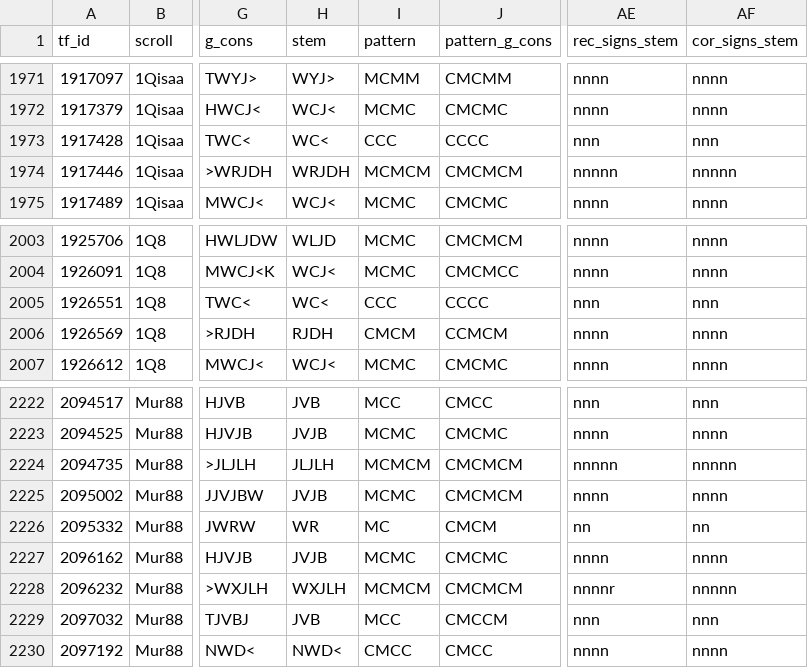
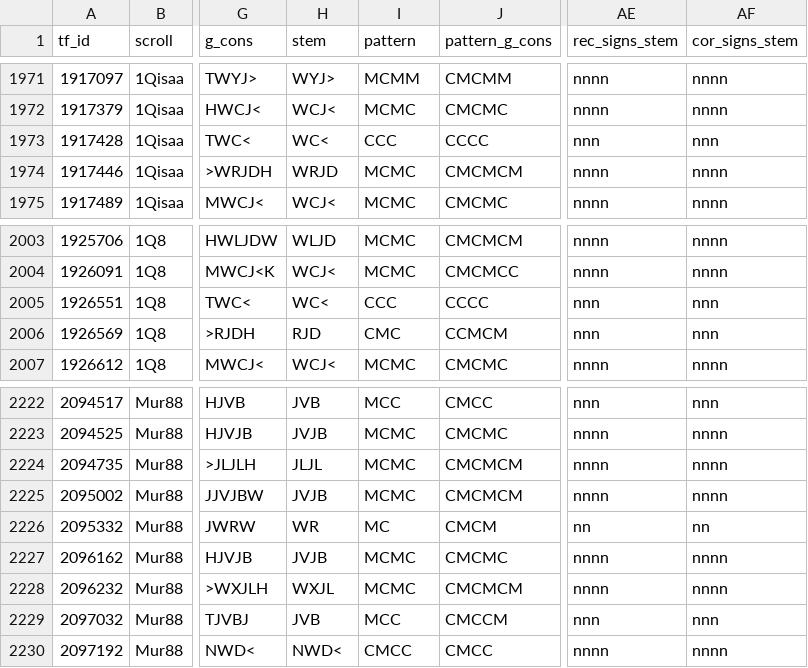
Before and after one commit to MartijnNaaijer/hebrew_spelling_variation, a CSV file: preprocess_data/data/niph_hiph_pe_yod.csv, drawn as a sheet; only a part is shown, gaps mark what is left out; the diff names each change by its address in the sheet, - before the commit and + after, or states it on an @@ line.

```diff
--- a/preprocess_data/data/niph_hiph_pe_yod.csv
+++ b/preprocess_data/data/niph_hiph_pe_yod.csv
-H1974 (stem): WRJDH
+H1974 (stem): WRJD
-I1974 (pattern): MCMCM
+I1974 (pattern): MCMC
-AE1974 (rec_signs_stem): nnnnn
+AE1974 (rec_signs_stem): nnnn
-AF1974 (cor_signs_stem): nnnnn
+AF1974 (cor_signs_stem): nnnn
-H2006 (stem): RJDH
+H2006 (stem): RJD
-I2006 (pattern): CMCM
+I2006 (pattern): CMC
-AE2006 (rec_signs_stem): nnnn
+AE2006 (rec_signs_stem): nnn
-AF2006 (cor_signs_stem): nnnn
+AF2006 (cor_signs_stem): nnn
-H2224 (stem): JLJLH
+H2224 (stem): JLJL
-I2224 (pattern): MCMCM
+I2224 (pattern): MCMC
-AE2224 (rec_signs_stem): nnnnn
+AE2224 (rec_signs_stem): nnnn
-AF2224 (cor_signs_stem): nnnnn
+AF2224 (cor_signs_stem): nnnn
-H2228 (stem): WXJLH
+H2228 (stem): WXJL
-I2228 (pattern): MCMCM
+I2228 (pattern): MCMC
-AE2228 (rec_signs_stem): nnnnr
+AE2228 (rec_signs_stem): nnnn
-AF2228 (cor_signs_stem): nnnnn
+AF2228 (cor_signs_stem): nnnn
```
Also changed, not shown: preprocess_data/data/hiphil_triliteral.csv, preprocess_data/data/ptca_qal.csv, 5 other files.
